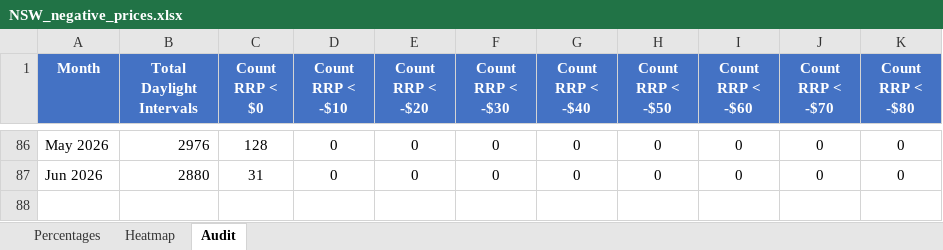
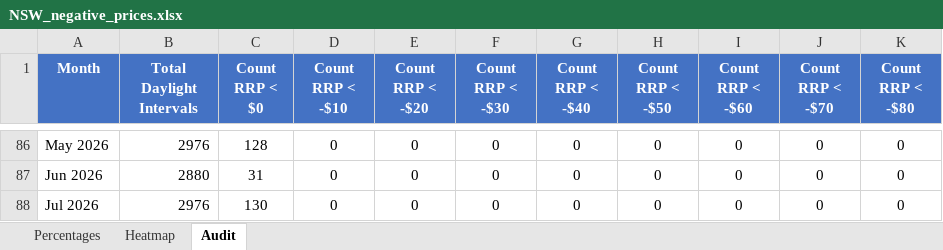
Before and after one commit to ZC-ANZ/aemo-negative-prices, an Excel workbook: outputs/NSW_negative_prices.xlsx, sheet Audit, drawn as a sheet; only a part is shown, gaps mark what is left out; values as stored, in another font and other column widths than the file's, no borders; the diff names each change by its address in the sheet, - before the commit and + after, or states it on an @@ line.

```diff
--- a/outputs/NSW_negative_prices.xlsx (sheet Audit)
+++ b/outputs/NSW_negative_prices.xlsx (sheet Audit)
+row 88: Jul 2026 | 2976 | 130 | 0 | 0 | 0 | 0 | 0 | 0 | 0 | 0
```
Also changed, not shown: sheet Percentages, sheet Heatmap, outputs/QLD_negative_prices.xlsx, outputs/SA_negative_prices.xlsx, 3 other files.
